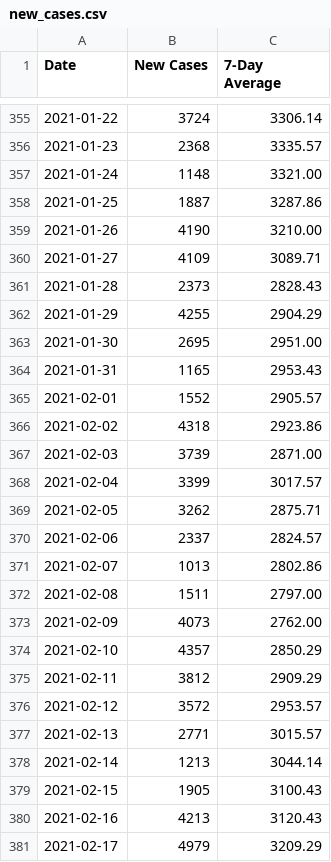
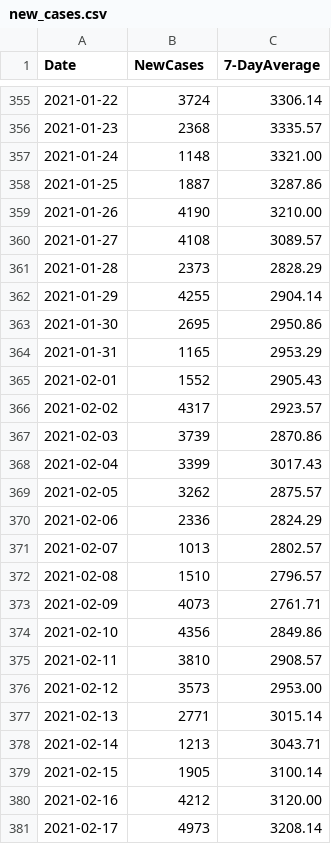
Before and after one commit to covidxix/csvdata, a CSV file: new_cases.csv, drawn as a sheet; only a part is shown, gaps mark what is left out; the diff covers the shown part only.

```diff
--- a/new_cases.csv
+++ b/new_cases.csv
@@ -1 +1 @@
-Date,New Cases,7-Day Average
+Date,NewCases,7-DayAverage
@@ -359,23 +359,23 @@ Date,New Cases,7-Day Average
 2021-01-26,4190,3210.00
-2021-01-27,4109,3089.71
-2021-01-28,2373,2828.43
-2021-01-29,4255,2904.29
-2021-01-30,2695,2951.00
-2021-01-31,1165,2953.43
-2021-02-01,1552,2905.57
-2021-02-02,4318,2923.86
-2021-02-03,3739,2871.00
-2021-02-04,3399,3017.57
-2021-02-05,3262,2875.71
-2021-02-06,2337,2824.57
-2021-02-07,1013,2802.86
-2021-02-08,1511,2797.00
-2021-02-09,4073,2762.00
-2021-02-10,4357,2850.29
-2021-02-11,3812,2909.29
-2021-02-12,3572,2953.57
-2021-02-13,2771,3015.57
-2021-02-14,1213,3044.14
-2021-02-15,1905,3100.43
-2021-02-16,4213,3120.43
-2021-02-17,4979,3209.29
+2021-01-27,4108,3089.57
+2021-01-28,2373,2828.29
+2021-01-29,4255,2904.14
+2021-01-30,2695,2950.86
+2021-01-31,1165,2953.29
+2021-02-01,1552,2905.43
+2021-02-02,4317,2923.57
+2021-02-03,3739,2870.86
+2021-02-04,3399,3017.43
+2021-02-05,3262,2875.57
+2021-02-06,2336,2824.29
+2021-02-07,1013,2802.57
+2021-02-08,1510,2796.57
+2021-02-09,4073,2761.71
+2021-02-10,4356,2849.86
+2021-02-11,3810,2908.57
+2021-02-12,3573,2953.00
+2021-02-13,2771,3015.14
+2021-02-14,1213,3043.71
+2021-02-15,1905,3100.14
+2021-02-16,4212,3120.00
+2021-02-17,4973,3208.14
```
Also changed, not shown: 4 added rows and 10 edited cells elsewhere in this file, deaths.csv, iva.csv.
